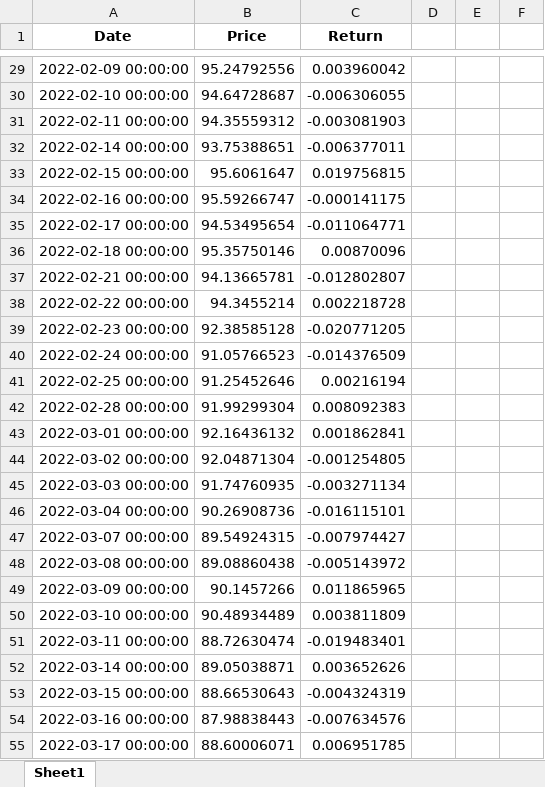
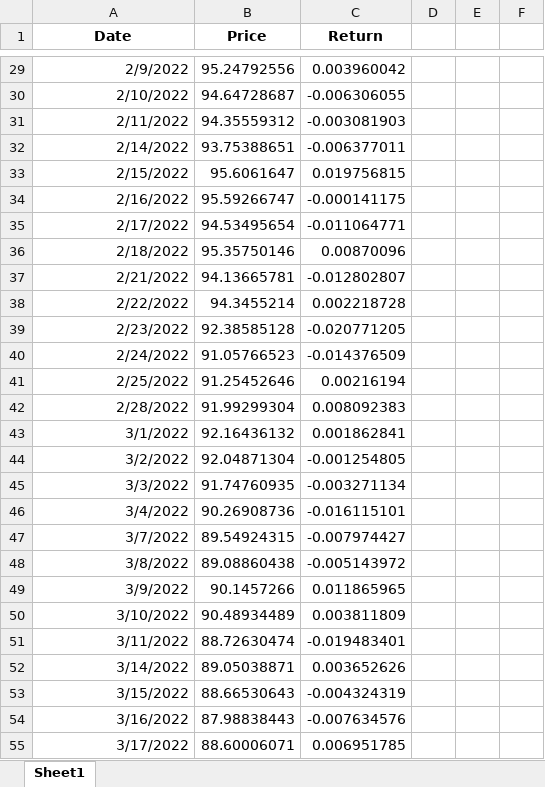
Before and after one commit to summerofgeorge/blog-files, an Excel workbook: python-in-excel-value-at-risk-demo.xlsx, sheet Sheet1, drawn as a sheet; only a part is shown, gaps mark what is left out; values as stored, in another font and other column widths than the file's, no borders; the diff covers the shown part only; the diff names each change by its address in the sheet, - before the commit and + after, or states it on an @@ line.

```diff
--- a/python-in-excel-value-at-risk-demo.xlsx (sheet Sheet1)
+++ b/python-in-excel-value-at-risk-demo.xlsx (sheet Sheet1)
-A29 (Date): 2022-02-09 00:00:00
+A29 (Date): 2/9/2022
-A30 (Date): 2022-02-10 00:00:00
+A30 (Date): 2/10/2022
-A31 (Date): 2022-02-11 00:00:00
+A31 (Date): 2/11/2022
-A32 (Date): 2022-02-14 00:00:00
+A32 (Date): 2/14/2022
-A33 (Date): 2022-02-15 00:00:00
+A33 (Date): 2/15/2022
-A34 (Date): 2022-02-16 00:00:00
+A34 (Date): 2/16/2022
-A35 (Date): 2022-02-17 00:00:00
+A35 (Date): 2/17/2022
-A36 (Date): 2022-02-18 00:00:00
+A36 (Date): 2/18/2022
-A37 (Date): 2022-02-21 00:00:00
+A37 (Date): 2/21/2022
-A38 (Date): 2022-02-22 00:00:00
+A38 (Date): 2/22/2022
-A39 (Date): 2022-02-23 00:00:00
+A39 (Date): 2/23/2022
-A40 (Date): 2022-02-24 00:00:00
+A40 (Date): 2/24/2022
-A41 (Date): 2022-02-25 00:00:00
+A41 (Date): 2/25/2022
-A42 (Date): 2022-02-28 00:00:00
+A42 (Date): 2/28/2022
-A43 (Date): 2022-03-01 00:00:00
+A43 (Date): 3/1/2022
-A44 (Date): 2022-03-02 00:00:00
+A44 (Date): 3/2/2022
-A45 (Date): 2022-03-03 00:00:00
+A45 (Date): 3/3/2022
-A46 (Date): 2022-03-04 00:00:00
+A46 (Date): 3/4/2022
-A47 (Date): 2022-03-07 00:00:00
+A47 (Date): 3/7/2022
-A48 (Date): 2022-03-08 00:00:00
+A48 (Date): 3/8/2022
-A49 (Date): 2022-03-09 00:00:00
+A49 (Date): 3/9/2022
-A50 (Date): 2022-03-10 00:00:00
+A50 (Date): 3/10/2022
-A51 (Date): 2022-03-11 00:00:00
+A51 (Date): 3/11/2022
-A52 (Date): 2022-03-14 00:00:00
+A52 (Date): 3/14/2022
-A53 (Date): 2022-03-15 00:00:00
+A53 (Date): 3/15/2022
-A54 (Date): 2022-03-16 00:00:00
+A54 (Date): 3/16/2022
-A55 (Date): 2022-03-17 00:00:00
+A55 (Date): 3/17/2022
```
Also changed, not shown: 494 edited cells elsewhere in this sheet, 1 other file.
